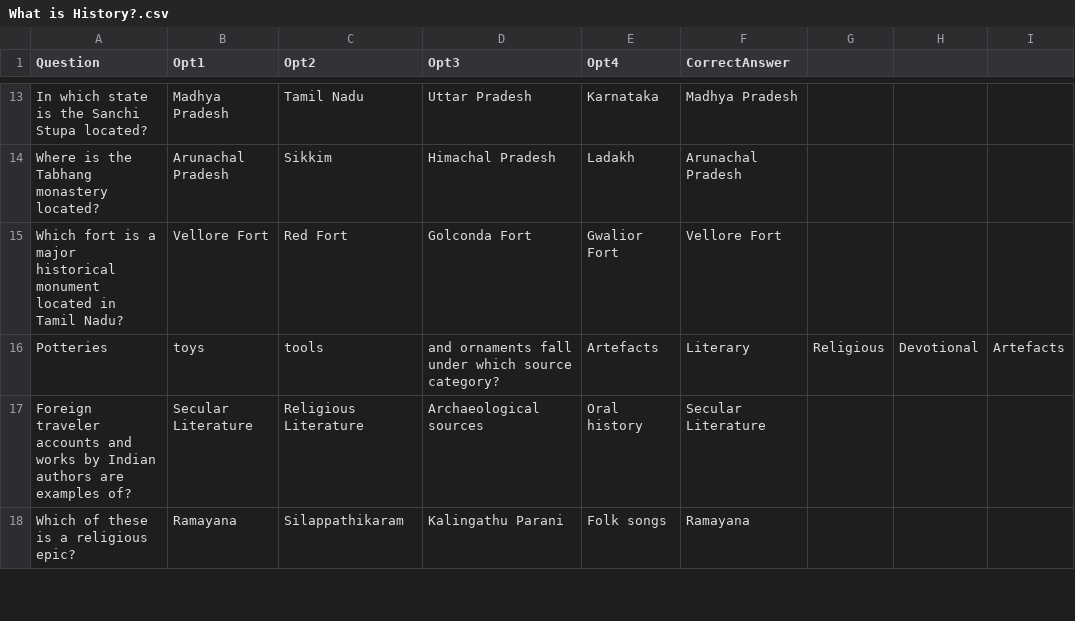
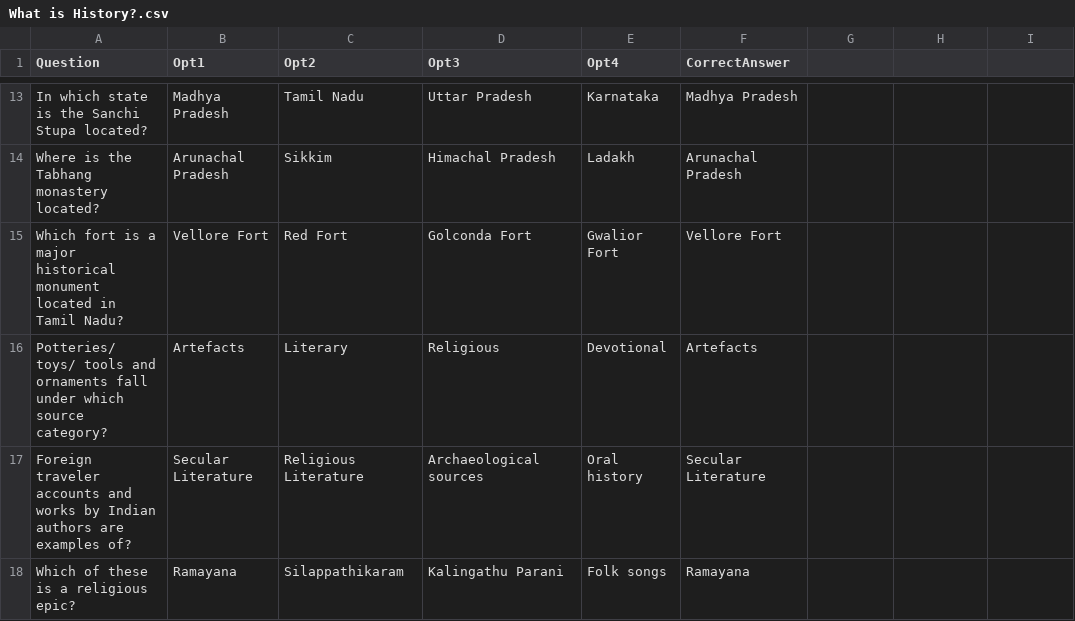
Before and after one commit to as-imgn2kion/TNPSC, a CSV file: CSV_FILES/6TH/HISTORY/What is History?.csv, drawn as a sheet; only a part is shown, gaps mark what is left out.

Commit message:
Update What is History?.csv

```diff
--- a/CSV_FILES/6TH/HISTORY/What is History?.csv
+++ b/CSV_FILES/6TH/HISTORY/What is History?.csv
@@ -15,3 +15,3 @@ Where is the Tabhang monastery located?,Arunachal Pradesh,Sikkim,Himachal Prades
 Which fort is a major historical monument located in Tamil Nadu?,Vellore Fort,Red Fort,Golconda Fort,Gwalior Fort,Vellore Fort
-Potteries, toys, tools, and ornaments fall under which source category?,Artefacts,Literary,Religious,Devotional,Artefacts
+Potteries/ toys/ tools and ornaments fall under which source category?,Artefacts,Literary,Religious,Devotional,Artefacts
 Foreign traveler accounts and works by Indian authors are examples of?,Secular Literature,Religious Literature,Archaeological sources,Oral history,Secular Literature
```
